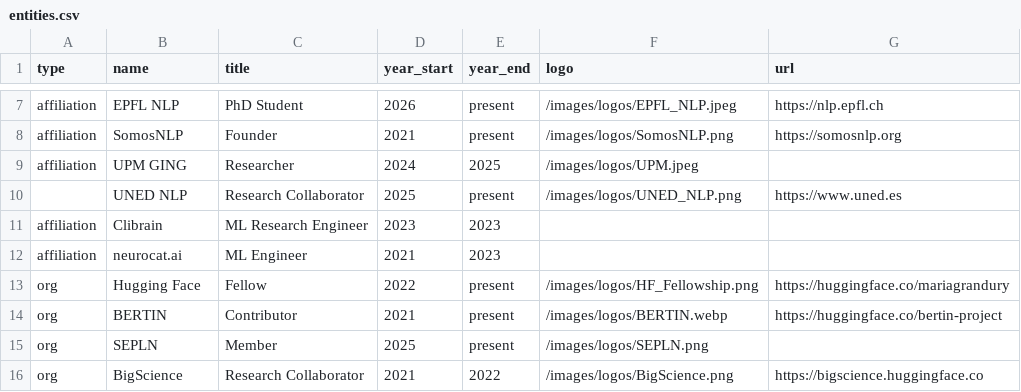
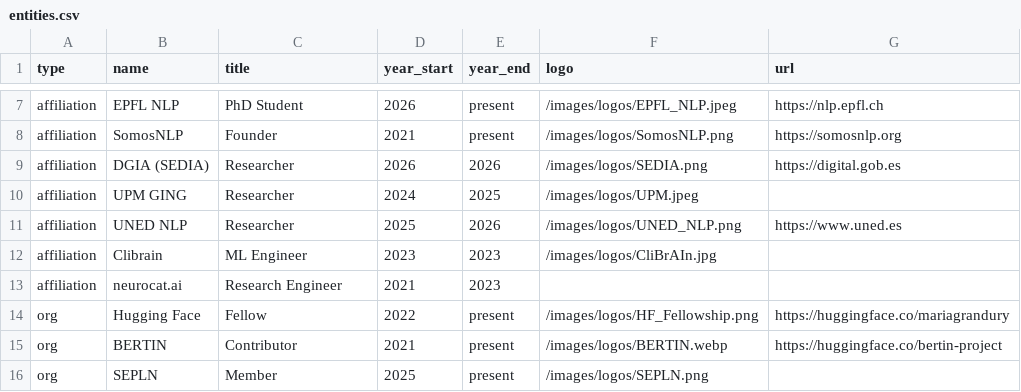
Before and after one commit to mariagrandury/mariagrandury.github.io, a CSV file: public/data/entities.csv, drawn as a sheet; only a part is shown, gaps mark what is left out; the shorter side is filled out with more unchanged rows.

```diff
--- a/public/data/entities.csv
+++ b/public/data/entities.csv
@@ -8,6 +8,7 @@ affiliation,EPFL NLP,PhD Student,2026,present,/images/logos/EPFL_NLP.jpeg,https:
 affiliation,SomosNLP,Founder,2021,present,/images/logos/SomosNLP.png,https://somosnlp.org
+affiliation,DGIA (SEDIA),Researcher,2026,2026,/images/logos/SEDIA.png,https://digital.gob.es
 affiliation,UPM GING,Researcher,2024,2025,/images/logos/UPM.jpeg,
-,UNED NLP,Research Collaborator,2025,present,/images/logos/UNED_NLP.png,https://www.uned.es
-affiliation,Clibrain,ML Research Engineer,2023,2023,,
-affiliation,neurocat.ai,ML Engineer,2021,2023,,
+affiliation,UNED NLP,Researcher,2025,2026,/images/logos/UNED_NLP.png,https://www.uned.es
+affiliation,Clibrain,ML Engineer,2023,2023,/images/logos/CliBrAIn.jpg,
+affiliation,neurocat.ai,Research Engineer,2021,2023,,
 org,Hugging Face,Fellow,2022,present,/images/logos/HF_Fellowship.png,https://huggingface.co/mariagrandury
```
